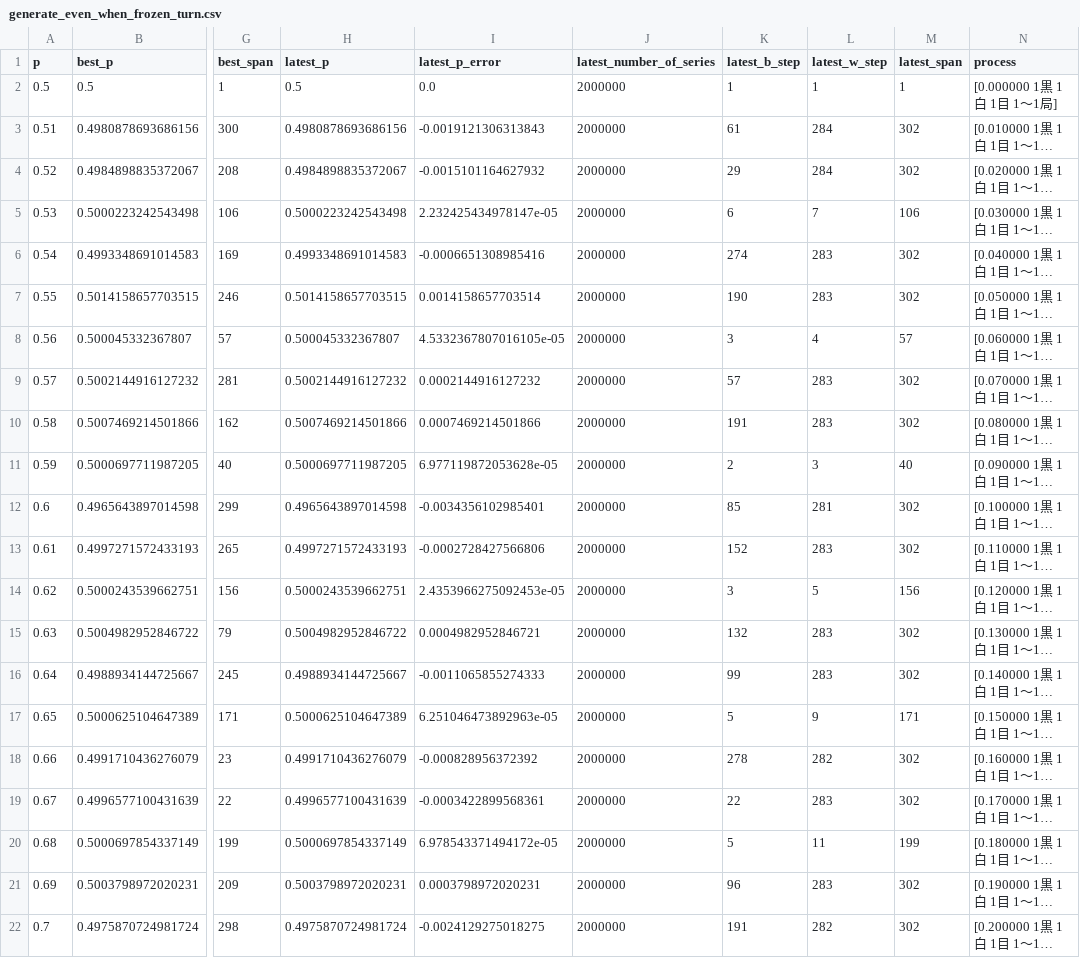
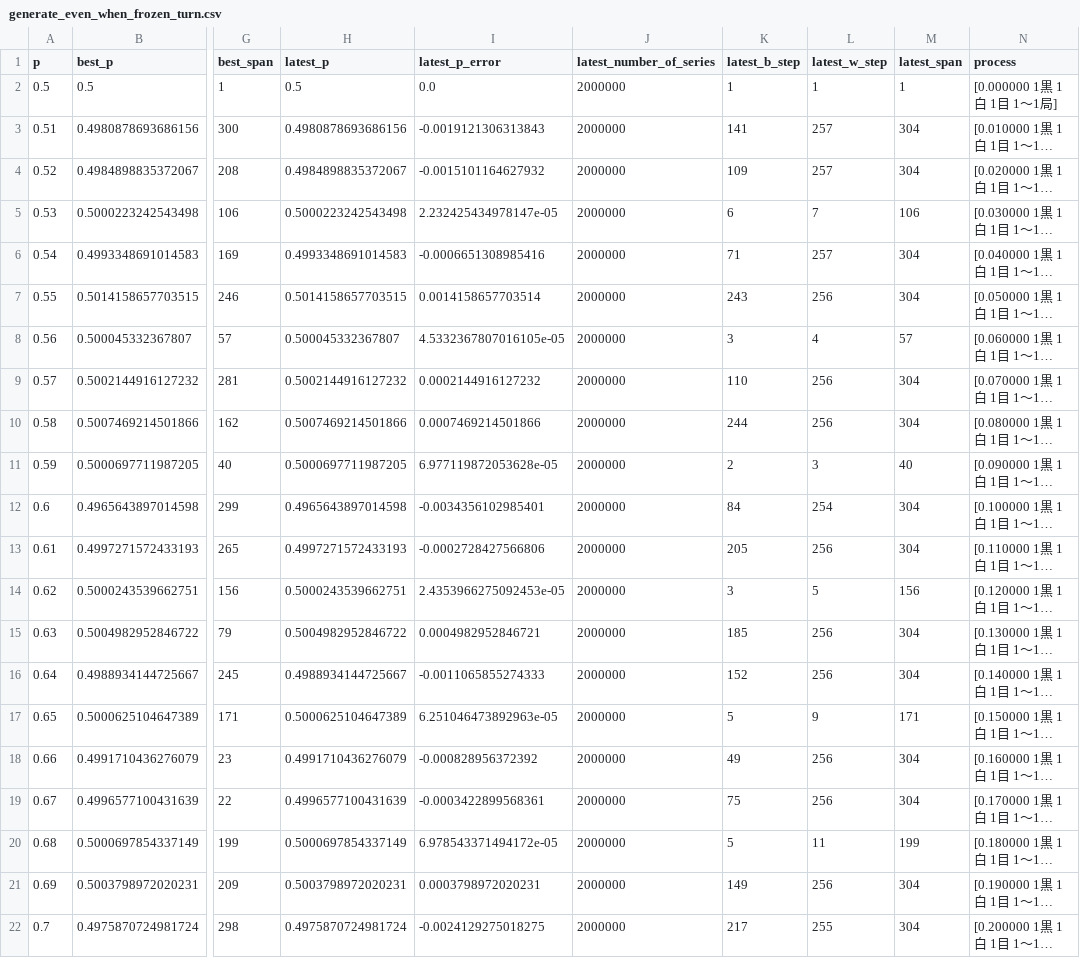
Before and after one commit to muzudho/sente-win-rate-70-percent-problem, a CSV file: data/generate_even_when_frozen_turn.csv, drawn as a sheet; only a part is shown, gaps mark what is left out; long unchanged cells end in …; the diff covers the shown part only; the diff names each change by its address in the sheet, - before the commit and + after, or states it on an @@ line.

```diff
--- a/data/generate_even_when_frozen_turn.csv
+++ b/data/generate_even_when_frozen_turn.csv
-K3 (latest_b_step): 61
+K3 (latest_b_step): 141
-L3:L4 (latest_w_step): 284
+L3:L4 (latest_w_step): 257
-M3:M4 (latest_span): 302
+M3:M4 (latest_span): 304
-K4 (latest_b_step): 29
+K4 (latest_b_step): 109
-K6 (latest_b_step): 274
+K6 (latest_b_step): 71
-L6 (latest_w_step): 283
+L6 (latest_w_step): 257
-M6:M7 (latest_span): 302
+M6:M7 (latest_span): 304
-K7 (latest_b_step): 190
+K7 (latest_b_step): 243
-L7 (latest_w_step): 283
+L7 (latest_w_step): 256
-K9 (latest_b_step): 57
+K9 (latest_b_step): 110
-L9:L10 (latest_w_step): 283
+L9:L10 (latest_w_step): 256
-M9:M10 (latest_span): 302
+M9:M10 (latest_span): 304
-K10 (latest_b_step): 191
+K10 (latest_b_step): 244
-K12 (latest_b_step): 85
+K12 (latest_b_step): 84
-L12 (latest_w_step): 281
+L12 (latest_w_step): 254
-M12:M13 (latest_span): 302
+M12:M13 (latest_span): 304
-K13 (latest_b_step): 152
+K13 (latest_b_step): 205
-L13 (latest_w_step): 283
+L13 (latest_w_step): 256
-K15 (latest_b_step): 132
+K15 (latest_b_step): 185
-L15:L16 (latest_w_step): 283
+L15:L16 (latest_w_step): 256
-M15:M16 (latest_span): 302
+M15:M16 (latest_span): 304
-K16 (latest_b_step): 99
+K16 (latest_b_step): 152
-K18 (latest_b_step): 278
+K18 (latest_b_step): 49
-L18 (latest_w_step): 282
+L18 (latest_w_step): 256
-M18:M19 (latest_span): 302
+M18:M19 (latest_span): 304
-K19 (latest_b_step): 22
+K19 (latest_b_step): 75
-L19 (latest_w_step): 283
+L19 (latest_w_step): 256
-K21 (latest_b_step): 96
+K21 (latest_b_step): 149
-L21 (latest_w_step): 283
+L21 (latest_w_step): 256
-M21:M22 (latest_span): 302
+M21:M22 (latest_span): 304
-K22 (latest_b_step): 191
+K22 (latest_b_step): 217
-L22 (latest_w_step): 282
+L22 (latest_w_step): 255
```
Also changed, not shown: 87 edited cells elsewhere in this file, 5 other files.
